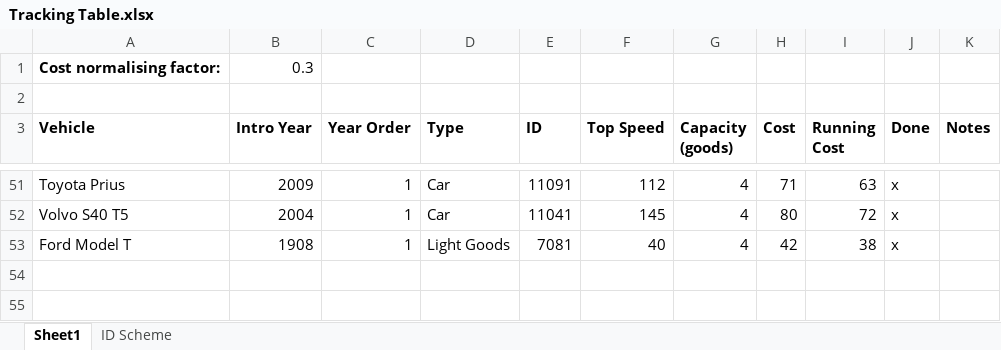
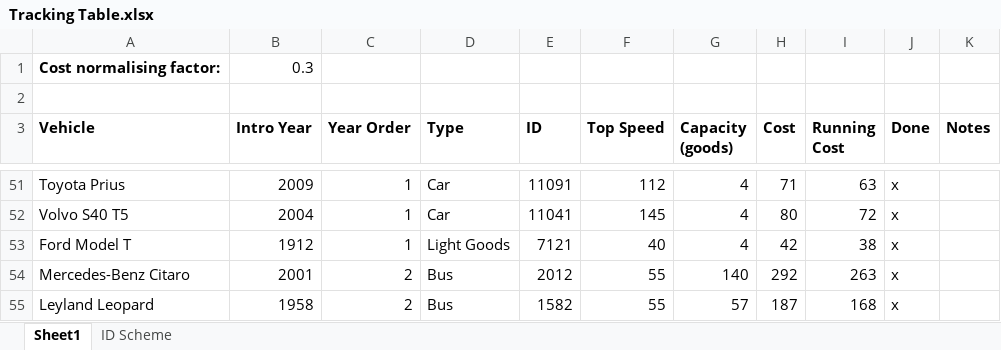
Before and after one commit to mattkimber/timberwolfs_road_vehicles, an Excel workbook: Tracking Table.xlsx, sheet Sheet1, drawn as a sheet; only a part is shown, gaps mark what is left out; values as stored, in another font and other column widths than the file's, no borders; the diff names each change by its address in the sheet, - before the commit and + after, or states it on an @@ line.

Commit message:
Added Leyland Leopard and Mercedes Citaro

```diff
--- a/Tracking Table.xlsx (sheet Sheet1)
+++ b/Tracking Table.xlsx (sheet Sheet1)
-B53 (Intro Year): 1908
+B53 (Intro Year): 1912
-E53 (ID): 7081
+E53 (ID): 7121
+row 54: Mercedes-Benz Citaro | 2001 | 2 | Bus | 2012 | 55 | 140 | 292 | 263 | x
+row 55: Leyland Leopard | 1958 | 2 | Bus | 1582 | 55 | 57 | 187 | 168 | x
```
Also changed, not shown: 29 other files.
